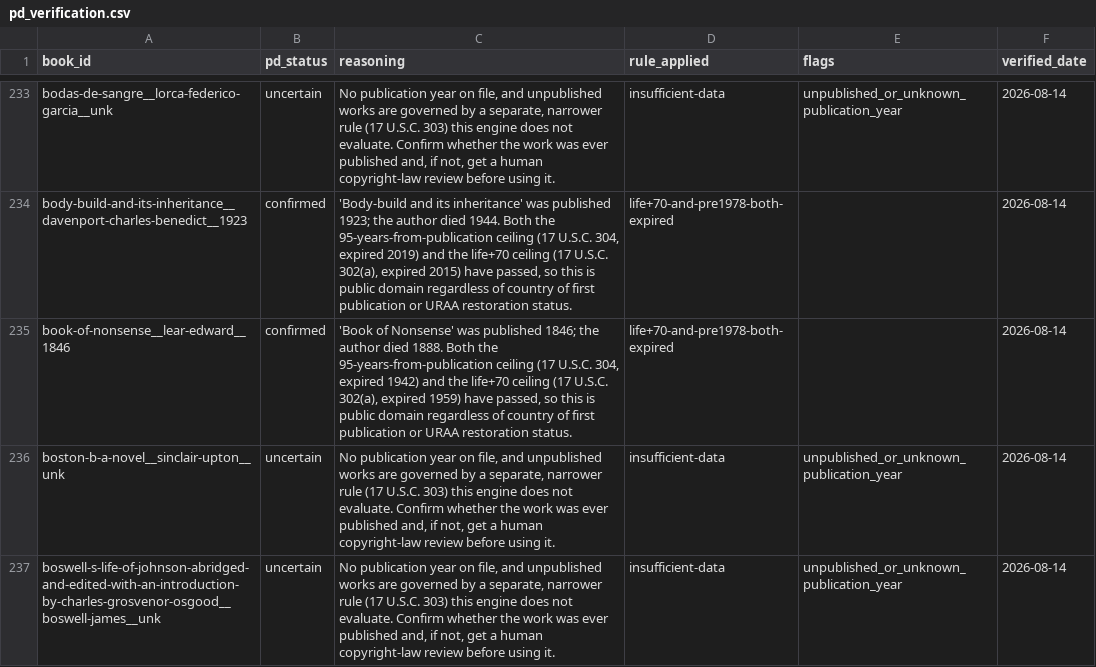
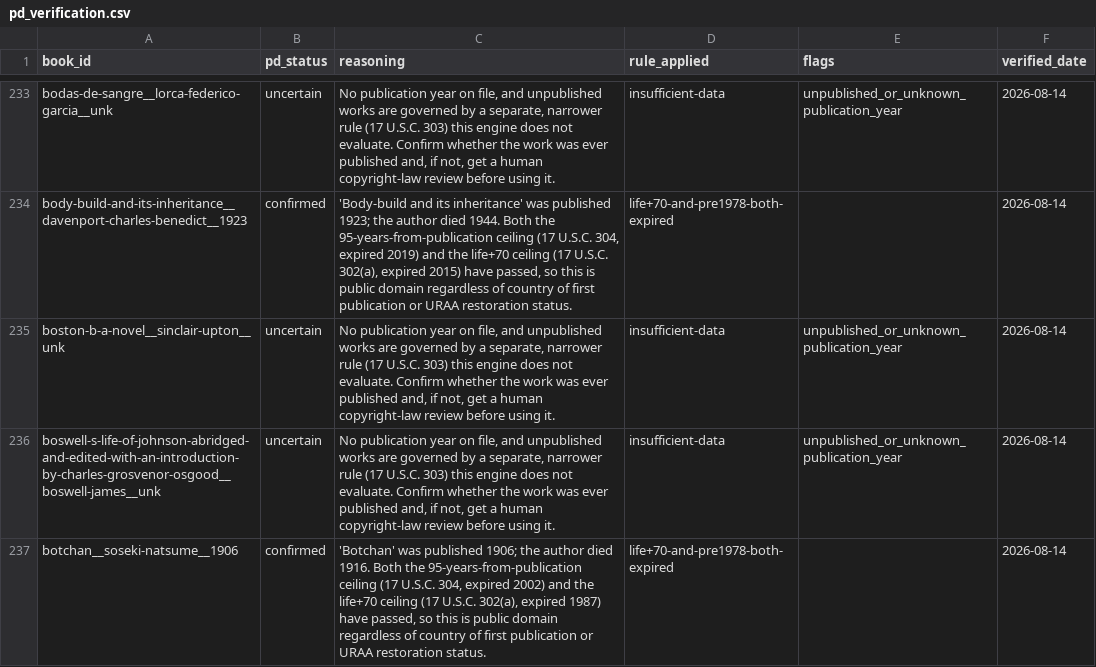
Before and after one commit to R10ForTheWin/Domain-Hunter, a CSV file: data/pd_verification.csv, drawn as a sheet; only a part is shown, gaps mark what is left out; the shorter side is filled out with more unchanged rows; the diff covers the shown part only.

Commit message:
Dedup near-duplicate titles that only differ by a leading article
"The Hound of the Baskervilles" was appearing twice on the shortlist (#2
and #9) -- two source batches disagreed on the leading "The" for the same
real book (one Gutenberg+OpenLibrary row with a death year, one
OpenLibrary-only row without), so merge_corpus.py's exact-string title key
grouped them as two different works instead of one.

merge_corpus.py's dedup key now strips a leading "the"/"a"/"an" (and
collapses whitespace) before grouping, so "Hound of the Baskervilles" and
"The Hound of the Baskervilles" collapse into one merged row -- the
existing completeness-based merge logic picks the richer one (death year,
Gutenberg source) as primary, same as it already did for every other
multi-source merge. Title normalization is dedup-key-only, never written
to the CSV.

Re-ran the full pipeline: 2,251 -> 2,237 merged rows (caught 14 similar
duplicates corpus-wide, not just this one). Shortlist rebuilt: real top-10
re-verified, all 10 titles now distinct.

147/147 tests pass.

```diff
--- a/data/pd_verification.csv
+++ b/data/pd_verification.csv
@@ -234,3 +234,2 @@ bodas-de-sangre__lorca-federico-garcia__unk,uncertain,"No publication year on fi
 body-build-and-its-inheritance__davenport-charles-benedict__1923,confirmed,"'Body-build and its inheritance' was published 1923; the author died 1944. Both the 95-years-from-publication ceiling (17 U.S.C. 304, expired 2019) and the life+70 ceiling (17 U.S.C. 302(a), expired 2015) have passed, so this is public domain regardless of country of first publication or URAA restoration status.",life+70-and-pre1978-both-expired,,2026-08-14
-book-of-nonsense__lear-edward__1846,confirmed,"'Book of Nonsense' was published 1846; the author died 1888. Both the 95-years-from-publication ceiling (17 U.S.C. 304, expired 1942) and the life+70 ceiling (17 U.S.C. 302(a), expired 1959) have passed, so this is public domain regardless of country of first publication or URAA restoration status.",life+70-and-pre1978-both-expired,,2026-08-14
 boston-b-a-novel__sinclair-upton__unk,uncertain,"No publication year on file, and unpublished works are governed by a separate, narrower rule (17 U.S.C. 303) this engine does not evaluate. Confirm whether the work was ever published and, if not, get a human copyright-law review before using it.",insufficient-data,unpublished_or_unknown_publication_year,2026-08-14
```
Also changed, not shown: 13 removed rows elsewhere in this file, data/book_corpus.csv, data/shortlist.csv, 2 other files.
